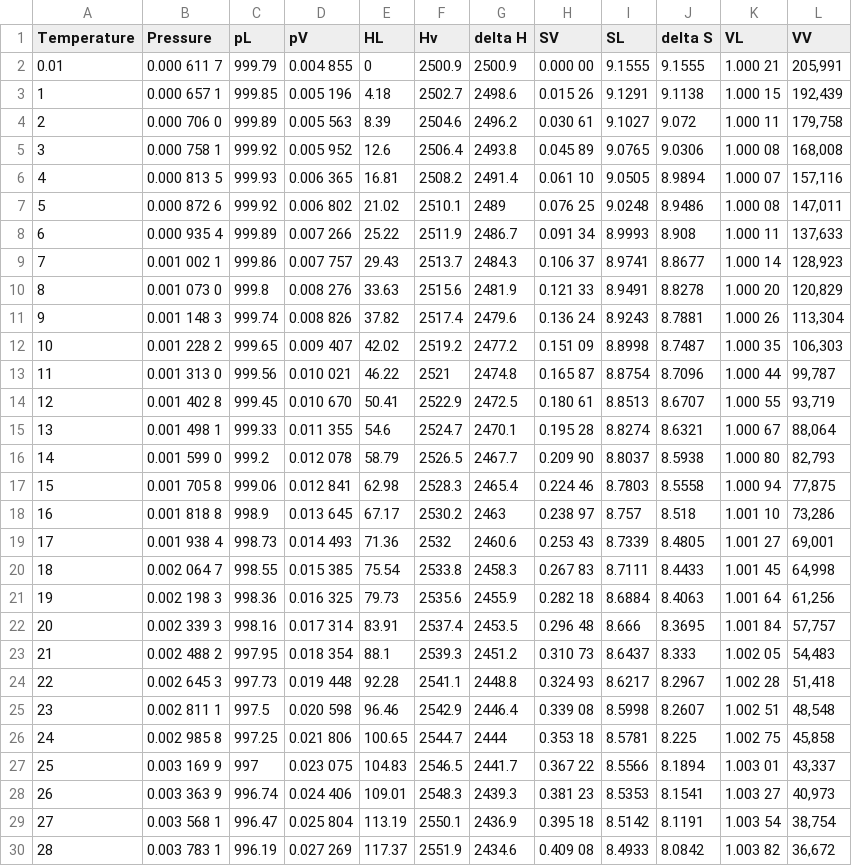
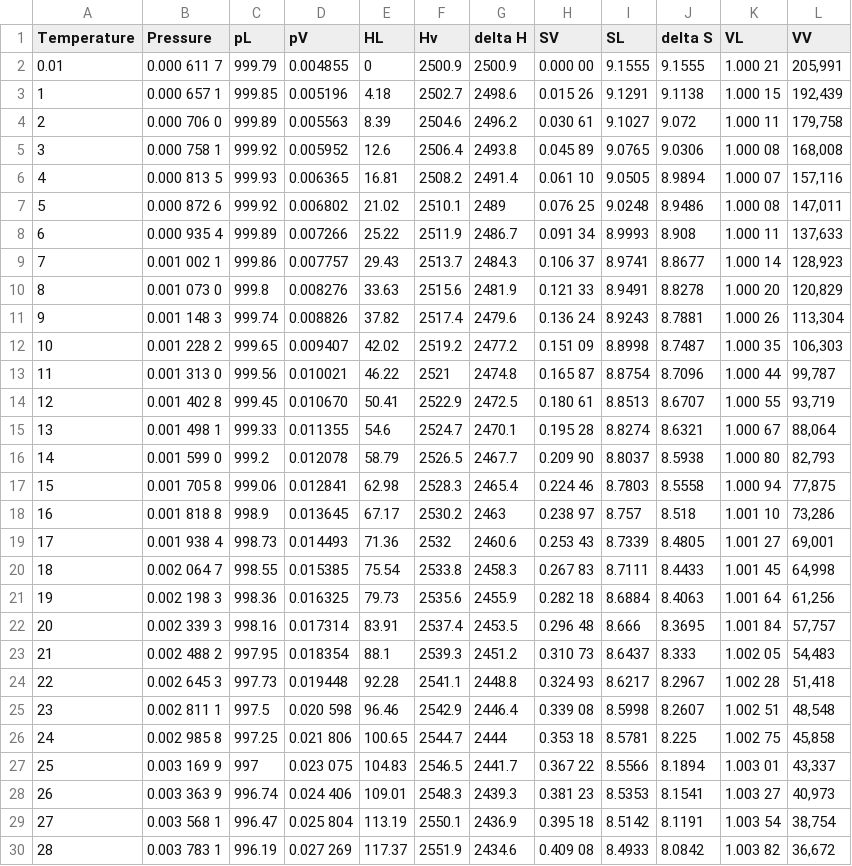
Before and after one commit to MAAdeli/Process-Project, a CSV file: 2NISTIR5078-Tab1.csv, drawn as a sheet; only a part is shown.

Commit message:
Update 2NISTIR5078-Tab1.csv
removed space

```diff
--- a/2NISTIR5078-Tab1.csv
+++ b/2NISTIR5078-Tab1.csv
@@ -1,25 +1,25 @@
 Temperature,Pressure,pL,pV,HL,Hv, delta H,SV,SL,delta S,VL,VV
-0.01,0.000 611 7,999.79,0.004 855,0,2500.9,2500.9,0.000 00,9.1555,9.1555,1.000 21,"205,991"
-1,0.000 657 1,999.85,0.005 196,4.18,2502.7,2498.6,0.015 26,9.1291,9.1138,1.000 15,"192,439"
-2,0.000 706 0,999.89,0.005 563,8.39,2504.6,2496.2,0.030 61,9.1027,9.072,1.000 11,"179,758"
-3,0.000 758 1,999.92,0.005 952,12.6,2506.4,2493.8,0.045 89,9.0765,9.0306,1.000 08,"168,008"
-4,0.000 813 5,999.93,0.006 365,16.81,2508.2,2491.4,0.061 10,9.0505,8.9894,1.000 07,"157,116"
-5,0.000 872 6,999.92,0.006 802,21.02,2510.1,2489,0.076 25,9.0248,8.9486,1.000 08,"147,011"
-6,0.000 935 4,999.89,0.007 266,25.22,2511.9,2486.7,0.091 34,8.9993,8.908,1.000 11,"137,633"
-7,0.001 002 1,999.86,0.007 757,29.43,2513.7,2484.3,0.106 37,8.9741,8.8677,1.000 14,"128,923"
-8,0.001 073 0,999.8,0.008 276,33.63,2515.6,2481.9,0.121 33,8.9491,8.8278,1.000 20,"120,829"
-9,0.001 148 3,999.74,0.008 826,37.82,2517.4,2479.6,0.136 24,8.9243,8.7881,1.000 26,"113,304"
-10,0.001 228 2,999.65,0.009 407,42.02,2519.2,2477.2,0.151 09,8.8998,8.7487,1.000 35,"106,303"
-11,0.001 313 0,999.56,0.010 021,46.22,2521,2474.8,0.165 87,8.8754,8.7096,1.000 44,"99,787"
-12,0.001 402 8,999.45,0.010 670,50.41,2522.9,2472.5,0.180 61,8.8513,8.6707,1.000 55,"93,719"
-13,0.001 498 1,999.33,0.011 355,54.6,2524.7,2470.1,0.195 28,8.8274,8.6321,1.000 67,"88,064"
-14,0.001 599 0,999.2,0.012 078,58.79,2526.5,2467.7,0.209 90,8.8037,8.5938,1.000 80,"82,793"
-15,0.001 705 8,999.06,0.012 841,62.98,2528.3,2465.4,0.224 46,8.7803,8.5558,1.000 94,"77,875"
-16,0.001 818 8,998.9,0.013 645,67.17,2530.2,2463,0.238 97,8.757,8.518,1.001 10,"73,286"
-17,0.001 938 4,998.73,0.014 493,71.36,2532,2460.6,0.253 43,8.7339,8.4805,1.001 27,"69,001"
-18,0.002 064 7,998.55,0.015 385,75.54,2533.8,2458.3,0.267 83,8.7111,8.4433,1.001 45,"64,998"
-19,0.002 198 3,998.36,0.016 325,79.73,2535.6,2455.9,0.282 18,8.6884,8.4063,1.001 64,"61,256"
-20,0.002 339 3,998.16,0.017 314,83.91,2537.4,2453.5,0.296 48,8.666,8.3695,1.001 84,"57,757"
-21,0.002 488 2,997.95,0.018 354,88.1,2539.3,2451.2,0.310 73,8.6437,8.333,1.002 05,"54,483"
-22,0.002 645 3,997.73,0.019 448,92.28,2541.1,2448.8,0.324 93,8.6217,8.2967,1.002 28,"51,418"
+0.01,0.000 611 7,999.79,0.004855,0,2500.9,2500.9,0.000 00,9.1555,9.1555,1.000 21,"205,991"
+1,0.000 657 1,999.85,0.005196,4.18,2502.7,2498.6,0.015 26,9.1291,9.1138,1.000 15,"192,439"
+2,0.000 706 0,999.89,0.005563,8.39,2504.6,2496.2,0.030 61,9.1027,9.072,1.000 11,"179,758"
+3,0.000 758 1,999.92,0.005952,12.6,2506.4,2493.8,0.045 89,9.0765,9.0306,1.000 08,"168,008"
+4,0.000 813 5,999.93,0.006365,16.81,2508.2,2491.4,0.061 10,9.0505,8.9894,1.000 07,"157,116"
+5,0.000 872 6,999.92,0.006802,21.02,2510.1,2489,0.076 25,9.0248,8.9486,1.000 08,"147,011"
+6,0.000 935 4,999.89,0.007266,25.22,2511.9,2486.7,0.091 34,8.9993,8.908,1.000 11,"137,633"
+7,0.001 002 1,999.86,0.007757,29.43,2513.7,2484.3,0.106 37,8.9741,8.8677,1.000 14,"128,923"
+8,0.001 073 0,999.8,0.008276,33.63,2515.6,2481.9,0.121 33,8.9491,8.8278,1.000 20,"120,829"
+9,0.001 148 3,999.74,0.008826,37.82,2517.4,2479.6,0.136 24,8.9243,8.7881,1.000 26,"113,304"
+10,0.001 228 2,999.65,0.009407,42.02,2519.2,2477.2,0.151 09,8.8998,8.7487,1.000 35,"106,303"
+11,0.001 313 0,999.56,0.010021,46.22,2521,2474.8,0.165 87,8.8754,8.7096,1.000 44,"99,787"
+12,0.001 402 8,999.45,0.010670,50.41,2522.9,2472.5,0.180 61,8.8513,8.6707,1.000 55,"93,719"
+13,0.001 498 1,999.33,0.011355,54.6,2524.7,2470.1,0.195 28,8.8274,8.6321,1.000 67,"88,064"
+14,0.001 599 0,999.2,0.012078,58.79,2526.5,2467.7,0.209 90,8.8037,8.5938,1.000 80,"82,793"
+15,0.001 705 8,999.06,0.012841,62.98,2528.3,2465.4,0.224 46,8.7803,8.5558,1.000 94,"77,875"
+16,0.001 818 8,998.9,0.013645,67.17,2530.2,2463,0.238 97,8.757,8.518,1.001 10,"73,286"
+17,0.001 938 4,998.73,0.014493,71.36,2532,2460.6,0.253 43,8.7339,8.4805,1.001 27,"69,001"
+18,0.002 064 7,998.55,0.015385,75.54,2533.8,2458.3,0.267 83,8.7111,8.4433,1.001 45,"64,998"
+19,0.002 198 3,998.36,0.016325,79.73,2535.6,2455.9,0.282 18,8.6884,8.4063,1.001 64,"61,256"
+20,0.002 339 3,998.16,0.017314,83.91,2537.4,2453.5,0.296 48,8.666,8.3695,1.001 84,"57,757"
+21,0.002 488 2,997.95,0.018354,88.1,2539.3,2451.2,0.310 73,8.6437,8.333,1.002 05,"54,483"
+22,0.002 645 3,997.73,0.019448,92.28,2541.1,2448.8,0.324 93,8.6217,8.2967,1.002 28,"51,418"
 23,0.002 811 1,997.5,0.020 598,96.46,2542.9,2446.4,0.339 08,8.5998,8.2607,1.002 51,"48,548"
```
